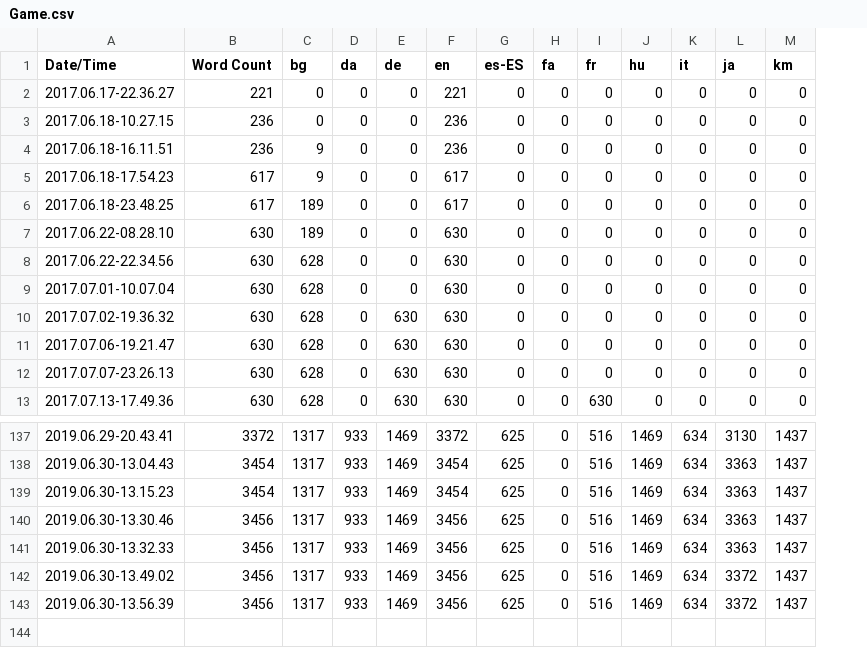
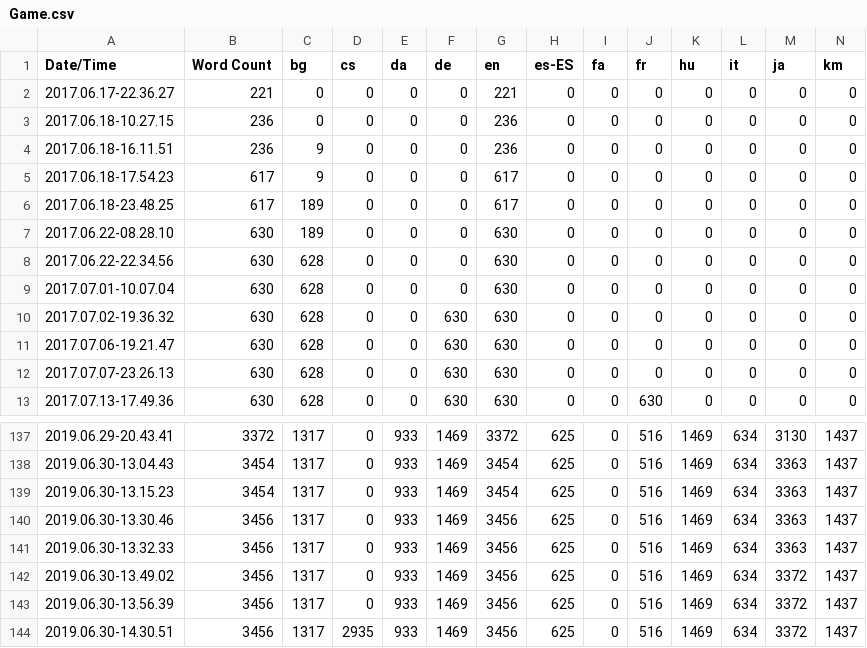
Before and after one commit to alanedwardes/Insulam.Localization, a CSV file: Game/Game.csv, drawn as a sheet; only a part is shown, gaps mark what is left out; rows hold the shown columns only; the diff names each change by its address in the sheet, - before the commit and + after, or states it on an @@ line.

Commit message:
Adds Czech translation!

```diff
--- a/Game/Game.csv
+++ b/Game/Game.csv
+column D (cs), rows 2-13: all 0; rows 137-143: all 0
+row 144: 2019.06.30-14.30.51 | 3456 | 1317 | 2935 | 933 | 1469 | 3456 | 625 | 0 | 516 | 1469 | 634 | 3372 | 1437
```
Also changed, not shown: 25 other files.
